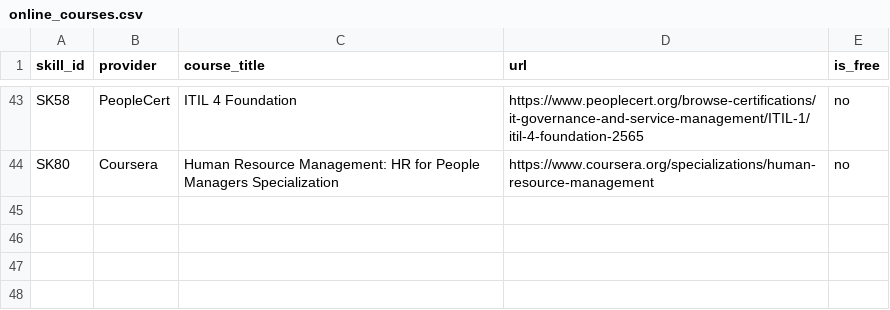
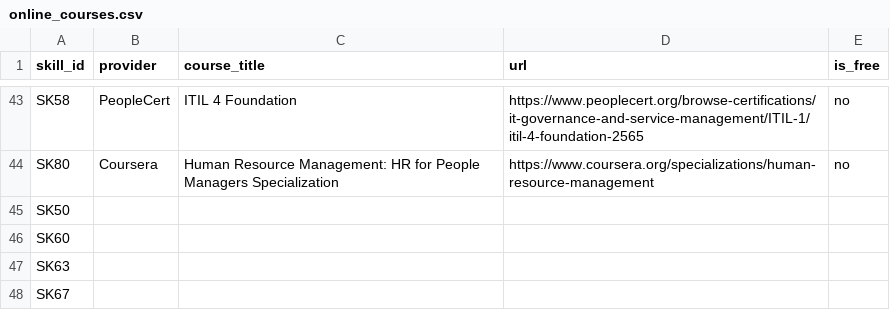
Before and after one commit to Azzam-alanazi/career-readiness-advisor, a CSV file: skillgap/online_courses.csv, drawn as a sheet; only a part is shown, gaps mark what is left out.

```diff
--- a/skillgap/online_courses.csv
+++ b/skillgap/online_courses.csv
@@ -44 +44,5 @@ SK58,PeopleCert,ITIL 4 Foundation,https://www.peoplecert.org/browse-certificatio
 SK80,Coursera,Human Resource Management: HR for People Managers Specialization,https://www.coursera.org/specializations/human-resource-management,no
+SK50,,,,
+SK60,,,,
+SK63,,,,
+SK67,,,,
```
Also changed, not shown: 33 other files.
